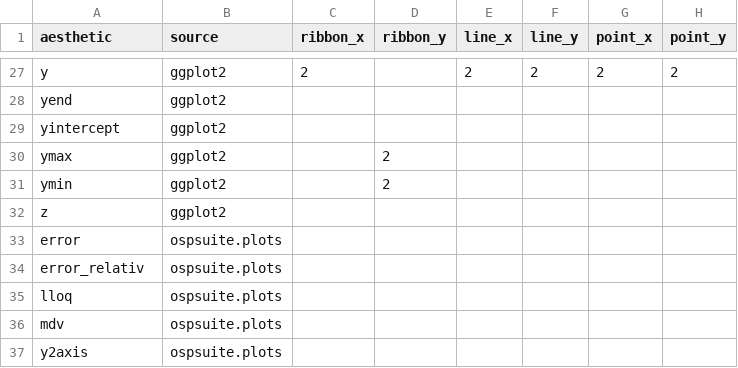
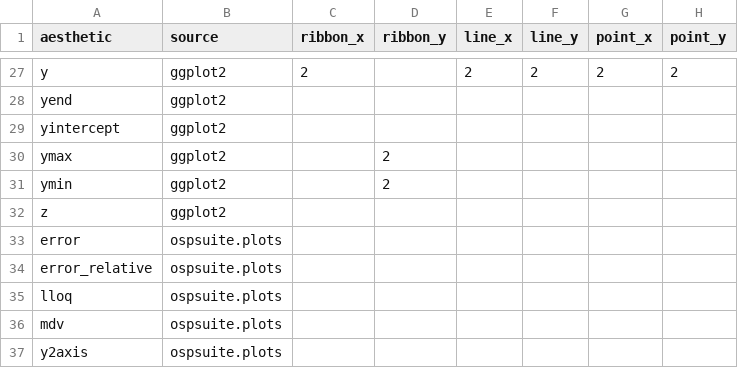
Before and after one commit to Open-Systems-Pharmacology/OSPSuite.Plots, a CSV file: data-raw/listOfAesthetics.csv, drawn as a sheet; only a part is shown, gaps mark what is left out; the diff names each change by its address in the sheet, - before the commit and + after, or states it on an @@ line.

```diff
--- a/data-raw/listOfAesthetics.csv
+++ b/data-raw/listOfAesthetics.csv
-A34 (aesthetic): error_relativ
+A34 (aesthetic): error_relative
```
Also changed, not shown: 35 other files.
